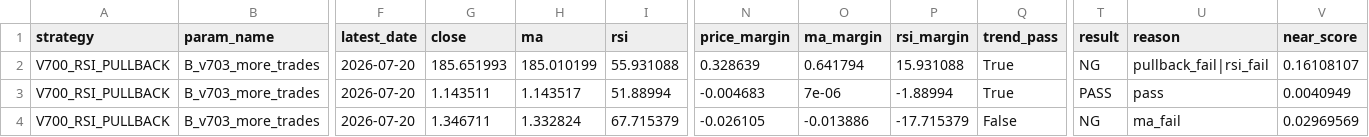
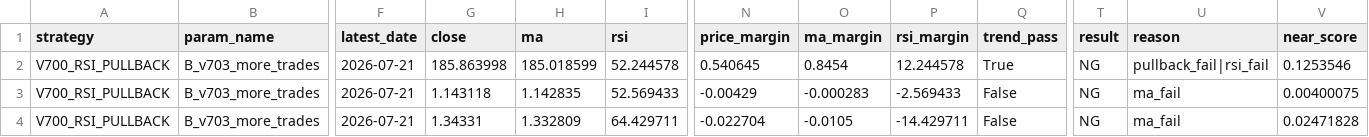
Before and after one commit to pengin01/Fx-Trade-System, a CSV file: fx_v812_signal_diagnostics.csv, drawn as a sheet; only a part is shown, gaps mark what is left out; the diff covers the shown part only; the diff names each change by its address in the sheet, - before the commit and + after, or states it on an @@ line.

```diff
--- a/fx_v812_signal_diagnostics.csv
+++ b/fx_v812_signal_diagnostics.csv
-F2:F4 (latest_date): 2026-07-20
+F2:F4 (latest_date): 2026-07-21
-G2 (close): 185.651993
+G2 (close): 185.863998
-H2 (ma): 185.010199
+H2 (ma): 185.018599
-I2 (rsi): 55.931088
+I2 (rsi): 52.244578
-N2 (price_margin): 0.328639
+N2 (price_margin): 0.540645
-O2 (ma_margin): 0.641794
+O2 (ma_margin): 0.8454
-P2 (rsi_margin): 15.931088
+P2 (rsi_margin): 12.244578
-V2 (near_score): 0.16108107
+V2 (near_score): 0.1253546
-G3 (close): 1.143511
+G3 (close): 1.143118
-H3 (ma): 1.143517
+H3 (ma): 1.142835
-I3 (rsi): 51.88994
+I3 (rsi): 52.569433
-N3 (price_margin): -0.004683
+N3 (price_margin): -0.00429
-O3 (ma_margin): 7e-06
+O3 (ma_margin): -0.000283
-P3 (rsi_margin): -1.88994
+P3 (rsi_margin): -2.569433
-Q3 (trend_pass): True
+Q3 (trend_pass): False
-T3 (result): PASS
+T3 (result): NG
-U3 (reason): pass
+U3 (reason): ma_fail
-V3 (near_score): 0.0040949
+V3 (near_score): 0.00400075
-G4 (close): 1.346711
+G4 (close): 1.34331
-H4 (ma): 1.332824
+H4 (ma): 1.332809
-I4 (rsi): 67.715379
+I4 (rsi): 64.429711
-N4 (price_margin): -0.026105
+N4 (price_margin): -0.022704
-O4 (ma_margin): -0.013886
+O4 (ma_margin): -0.0105
-P4 (rsi_margin): -17.715379
+P4 (rsi_margin): -14.429711
-V4 (near_score): 0.02969569
+V4 (near_score): 0.02471828
```
Also changed, not shown: 23 edited cells elsewhere in this file, fx_v811_equity.csv, fx_v811_positions.csv, 4 other files.
